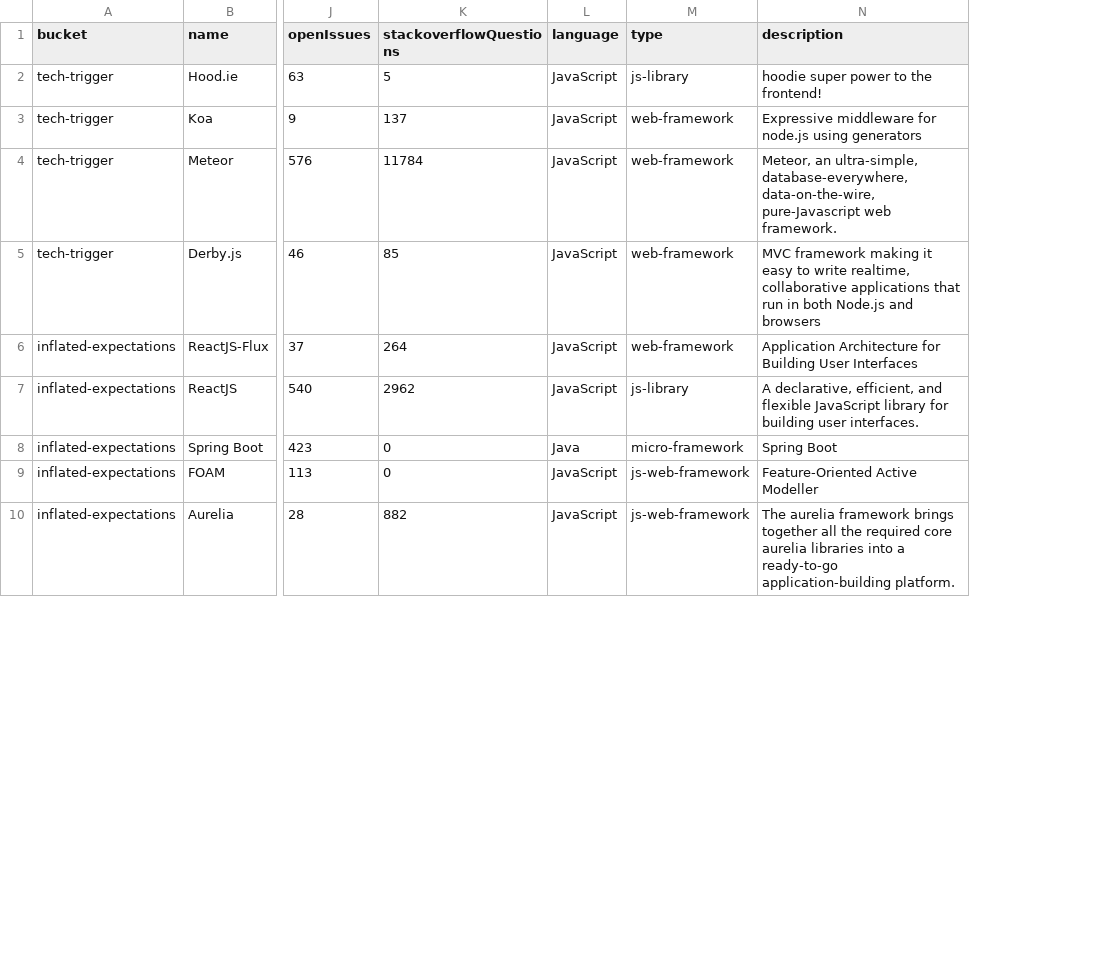
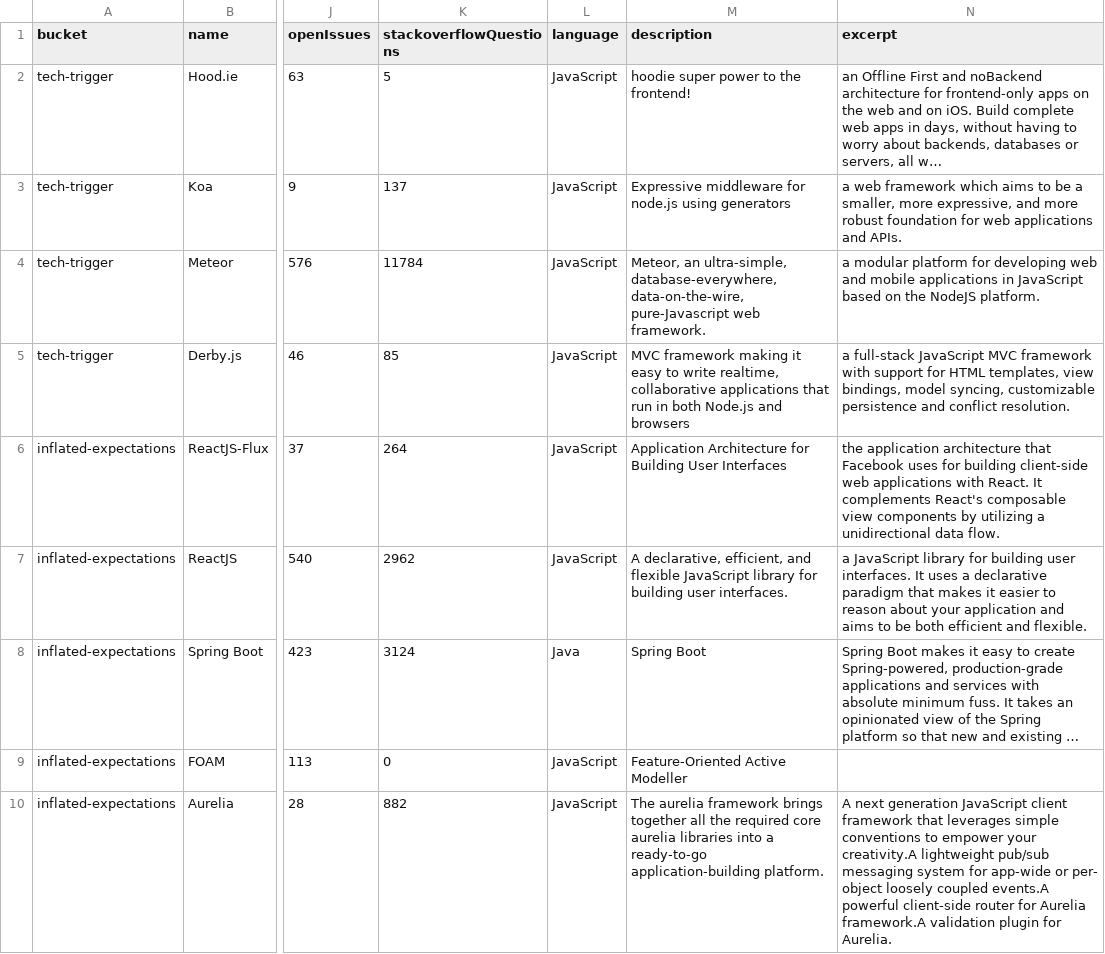
Before and after one commit to wipro-oss/fwk-infographic, a CSV file: app/csv/fwk-infographic.csv, drawn as a sheet; only a part is shown, gaps mark what is left out; removed rows and columns are numbered as before the commit, all else as after; the diff covers the shown part only; the diff names each change by its address in the sheet, - before the commit and + after, or states it on an @@ line.

```diff
--- a/app/csv/fwk-infographic.csv
+++ b/app/csv/fwk-infographic.csv
-column M (type), rows 2-10: js-library | web-framework | web-framework | web-framework | web-framework | js-library | micro-framework | js-web-framework | js-web-framework
+column N (excerpt), rows 2-10: an Offline First and noBackend architecture for frontend-only apps on the web and on iOS. Build complete web apps in days, without having to worry about backends, databases or servers, all w… | a web framework which aims to be a smaller, more expressive, and more robust foundation for web applications and APIs. | a modular platform for developing web and mobile applications in JavaScript based on the NodeJS platform. | a full-stack JavaScript MVC framework with support for HTML templates, view bindings, model syncing, customizable persistence and conflict resolution. | the application architecture that Facebook uses for building client-side web applications with React. It complements React's composable view components by utilizing a unidirectional data flow. | a JavaScript library for building user interfaces. It uses a declarative paradigm that makes it easier to reason about your application and aims to be both efficient and flexible. | Spring Boot makes it easy to create Spring-powered, production-grade applications and services with absolute minimum fuss. It takes an opinionated view of the Spring platform so that new and existing … |  | A next generation JavaScript client framework that leverages simple conventions to empower your creativity.A lightweight pub/sub messaging system for app-wide or per- object loosely coupled events.A powerful client-side router for Aurelia framework.A validation plugin for Aurelia.
-K8 (stackoverflowQuestions): 0
+K8 (stackoverflowQuestions): 3124
```
Also changed, not shown: 1 added row and 4 edited cells elsewhere in this file, 1 other file.
